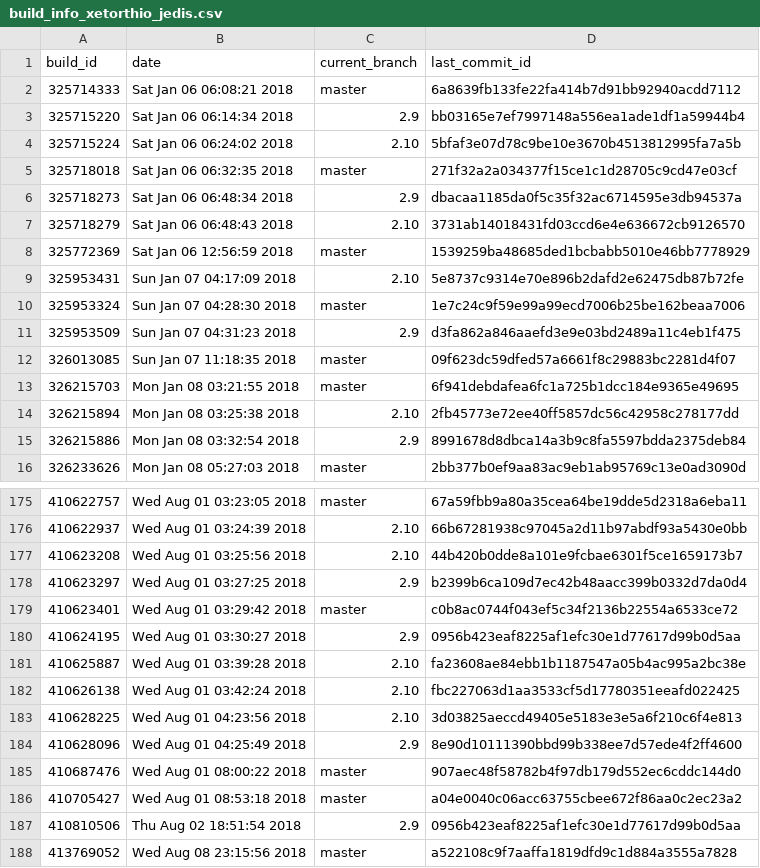
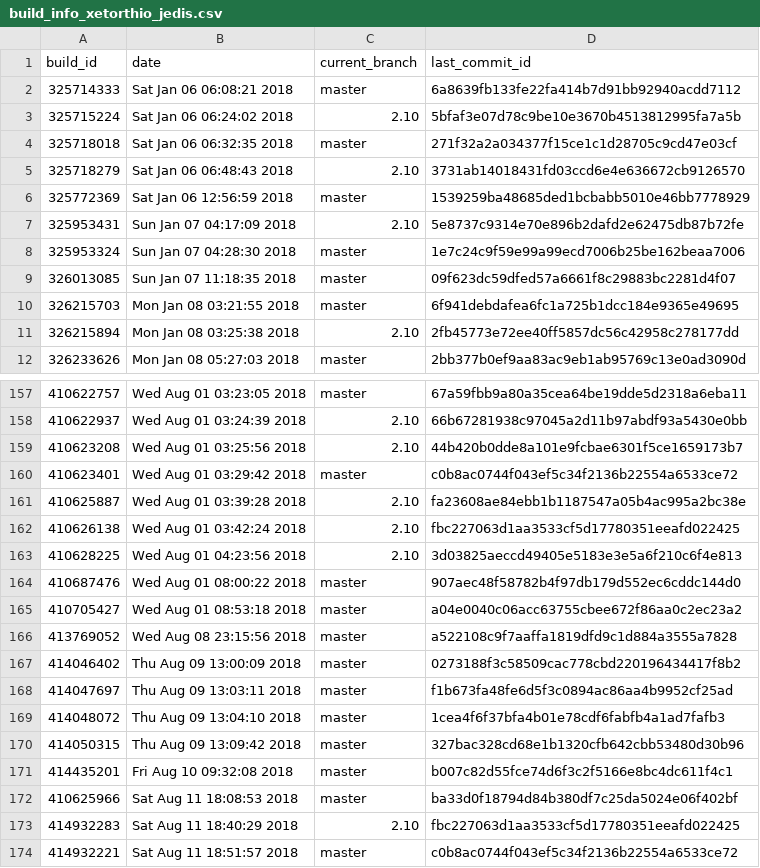
Before and after one commit to carminevassallo/detectorsIcons, a CSV file: projects13_08_2018_smells/xetorthio_jedis/build_info_xetorthio_jedis.csv, drawn as a sheet; only a part is shown, gaps mark what is left out; the shorter side is filled out with more unchanged rows; the diff covers the shown part only.

```diff
--- a/projects13_08_2018_smells/xetorthio_jedis/build_info_xetorthio_jedis.csv
+++ b/projects13_08_2018_smells/xetorthio_jedis/build_info_xetorthio_jedis.csv
@@ -2,6 +2,4 @@ build_id,date,current_branch,last_commit_id
 325714333,Sat Jan 06 06:08:21  2018,master,6a8639fb133fe22fa414b7d91bb92940acdd7112
-325715220,Sat Jan 06 06:14:34  2018,2.9,bb03165e7ef7997148a556ea1ade1df1a59944b4
 325715224,Sat Jan 06 06:24:02  2018,2.10,5bfaf3e07d78c9be10e3670b4513812995fa7a5b
 325718018,Sat Jan 06 06:32:35  2018,master,271f32a2a034377f15ce1c1d28705c9cd47e03cf
-325718273,Sat Jan 06 06:48:34  2018,2.9,dbacaa1185da0f5c35f32ac6714595e3db94537a
 325718279,Sat Jan 06 06:48:43  2018,2.10,3731ab14018431fd03ccd6e4e636672cb9126570
@@ -10,3 +8,2 @@ build_id,date,current_branch,last_commit_id
 325953324,Sun Jan 07 04:28:30  2018,master,1e7c24c9f59e99a99ecd7006b25be162beaa7006
-325953509,Sun Jan 07 04:31:23  2018,2.9,d3fa862a846aaefd3e9e03bd2489a11c4eb1f475
 326013085,Sun Jan 07 11:18:35  2018,master,09f623dc59dfed57a6661f8c29883bc2281d4f07
@@ -14,3 +11,2 @@ build_id,date,current_branch,last_commit_id
 326215894,Mon Jan 08 03:25:38  2018,2.10,2fb45773e72ee40ff5857dc56c42958c278177dd
-326215886,Mon Jan 08 03:32:54  2018,2.9,8991678d8dbca14a3b9c8fa5597bdda2375deb84
 326233626,Mon Jan 08 05:27:03  2018,master,2bb377b0ef9aa83ac9eb1ab95769c13e0ad3090d
@@ -177,5 +159,3 @@ build_id,date,current_branch,last_commit_id
 410623208,Wed Aug 01 03:25:56  2018,2.10,44b420b0dde8a101e9fcbae6301f5ce1659173b7
-410623297,Wed Aug 01 03:27:25  2018,2.9,b2399b6ca109d7ec42b48aacc399b0332d7da0d4
 410623401,Wed Aug 01 03:29:42  2018,master,c0b8ac0744f043ef5c34f2136b22554a6533ce72
-410624195,Wed Aug 01 03:30:27  2018,2.9,0956b423eaf8225af1efc30e1d77617d99b0d5aa
 410625887,Wed Aug 01 03:39:28  2018,2.10,fa23608ae84ebb1b1187547a05b4ac995a2bc38e
@@ -183,6 +163,4 @@ build_id,date,current_branch,last_commit_id
 410628225,Wed Aug 01 04:23:56  2018,2.10,3d03825aeccd49405e5183e3e5a6f210c6f4e813
-410628096,Wed Aug 01 04:25:49  2018,2.9,8e90d10111390bbd99b338ee7d57ede4f2ff4600
 410687476,Wed Aug 01 08:00:22  2018,master,907aec48f58782b4f97db179d552ec6cddc144d0
 410705427,Wed Aug 01 08:53:18  2018,master,a04e0040c06acc63755cbee672f86aa0c2ec23a2
-410810506,Thu Aug 02 18:51:54  2018,2.9,0956b423eaf8225af1efc30e1d77617d99b0d5aa
 413769052,Wed Aug 08 23:15:56  2018,master,a522108c9f7aaffa1819dfd9c1d884a3555a7828
```
Also changed, not shown: 15 removed rows elsewhere in this file, projects13_08_2018_smells/AsyncHttpClient_async-http-client/build_info_AsyncHttpClient_async-http-client.csv, projects13_08_2018_smells/google_closure-compiler/build_info_google_closure-compiler.csv, 17 other files.
